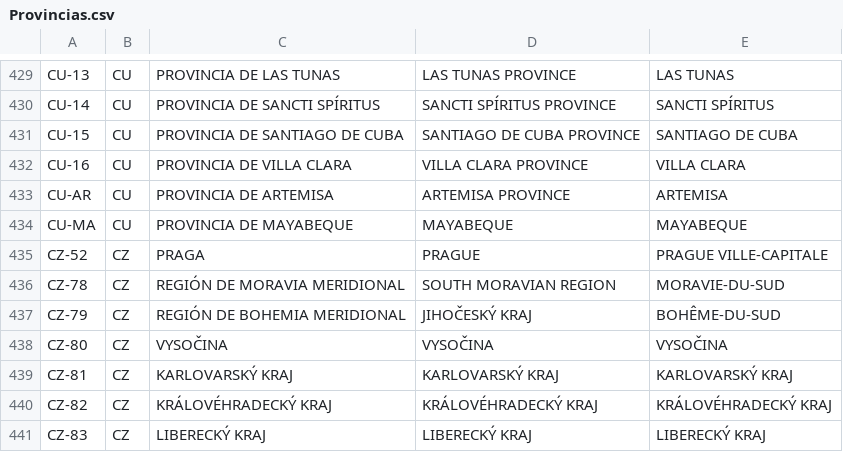
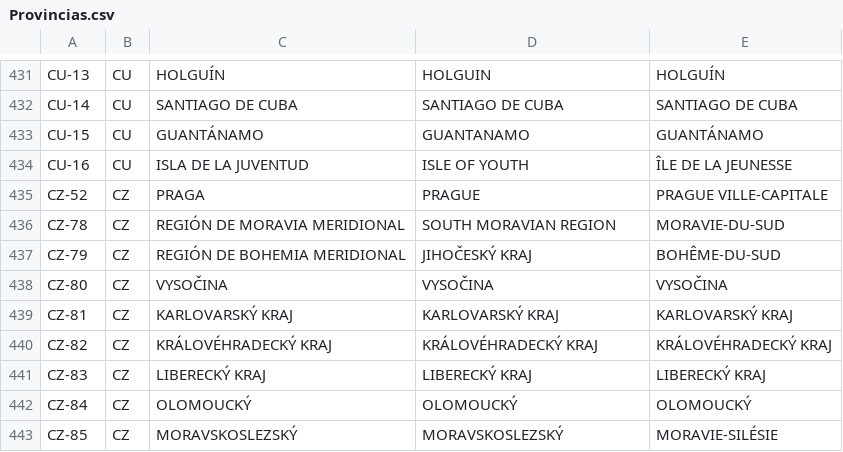
Before and after one commit to chokisoft/GoldBusiness, a CSV file: GoldBusiness.Infrastructure/Data/SeedData/Provincias.csv, drawn as a sheet; only a part is shown, gaps mark what is left out; the shorter side is filled out with more unchanged rows; removed rows and columns are numbered as before the commit, all else as after; the diff covers the shown part only; the diff names each change by its address in the sheet, - before the commit and + after, or states it on an @@ line.

Commit message:
Actualización con los codigos postales de cuba también

```diff
--- a/GoldBusiness.Infrastructure/Data/SeedData/Provincias.csv
+++ b/GoldBusiness.Infrastructure/Data/SeedData/Provincias.csv
-C431: PROVINCIA DE LAS TUNAS
+C431: HOLGUÍN
-D431: LAS TUNAS PROVINCE
+D431: HOLGUIN
-E431: LAS TUNAS
+E431: HOLGUÍN
-C432: PROVINCIA DE SANCTI SPÍRITUS
+C432: SANTIAGO DE CUBA
-D432: SANCTI SPÍRITUS PROVINCE
+D432: SANTIAGO DE CUBA
-E432: SANCTI SPÍRITUS
+E432: SANTIAGO DE CUBA
-C433: PROVINCIA DE SANTIAGO DE CUBA
+C433: GUANTÁNAMO
-D433: SANTIAGO DE CUBA PROVINCE
+D433: GUANTANAMO
-E433: SANTIAGO DE CUBA
+E433: GUANTÁNAMO
-C434: PROVINCIA DE VILLA CLARA
+C434: ISLA DE LA JUVENTUD
-D434: VILLA CLARA PROVINCE
+D434: ISLE OF YOUTH
-E434: VILLA CLARA
+E434: ÎLE DE LA JEUNESSE
-row 433: CU-AR | CU | PROVINCIA DE ARTEMISA | ARTEMISA PROVINCE | ARTEMISA
-row 434: CU-MA | CU | PROVINCIA DE MAYABEQUE | MAYABEQUE | MAYABEQUE
```
Also changed, not shown: 2 added rows and 28 edited cells elsewhere in this file, 27 other files.
